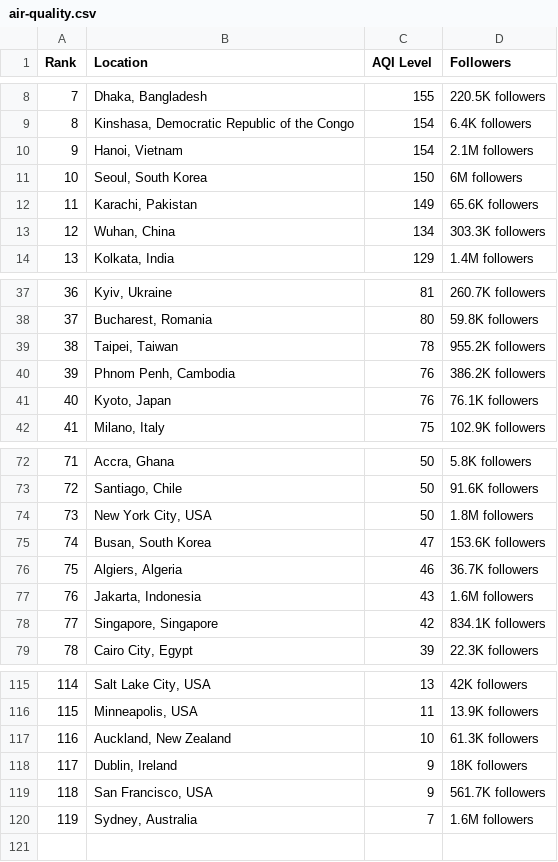
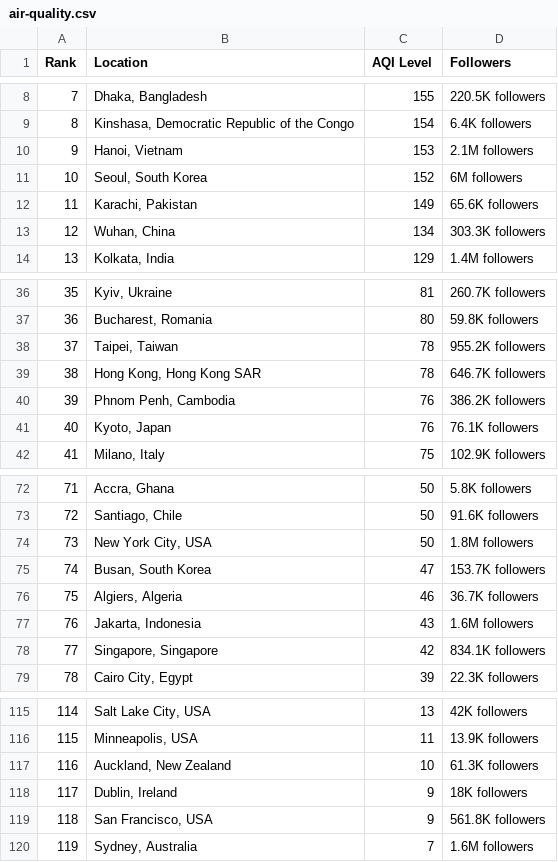
Before and after one commit to dipunew/Most-Polluted-Cities-in-The-World, a CSV file: air-quality.csv, drawn as a sheet; only a part is shown, gaps mark what is left out; the diff covers the shown part only; the diff names each change by its address in the sheet, - before the commit and + after, or states it on an @@ line.

```diff
--- a/air-quality.csv
+++ b/air-quality.csv
@@ column A (Rank) renumbered between rows 2 and 62 @@
-C10 (AQI Level): 154
+C10 (AQI Level): 153
-C11 (AQI Level): 150
+C11 (AQI Level): 152
+row 39: 38 | Hong Kong, Hong Kong SAR | 78 | 646.7K followers
-D75 (Followers): 153.6K followers
+D75 (Followers): 153.7K followers
-D119 (Followers): 561.7K followers
+D119 (Followers): 561.8K followers
```
Also changed, not shown: 4 added rows and 5 removed rows elsewhere in this file.
